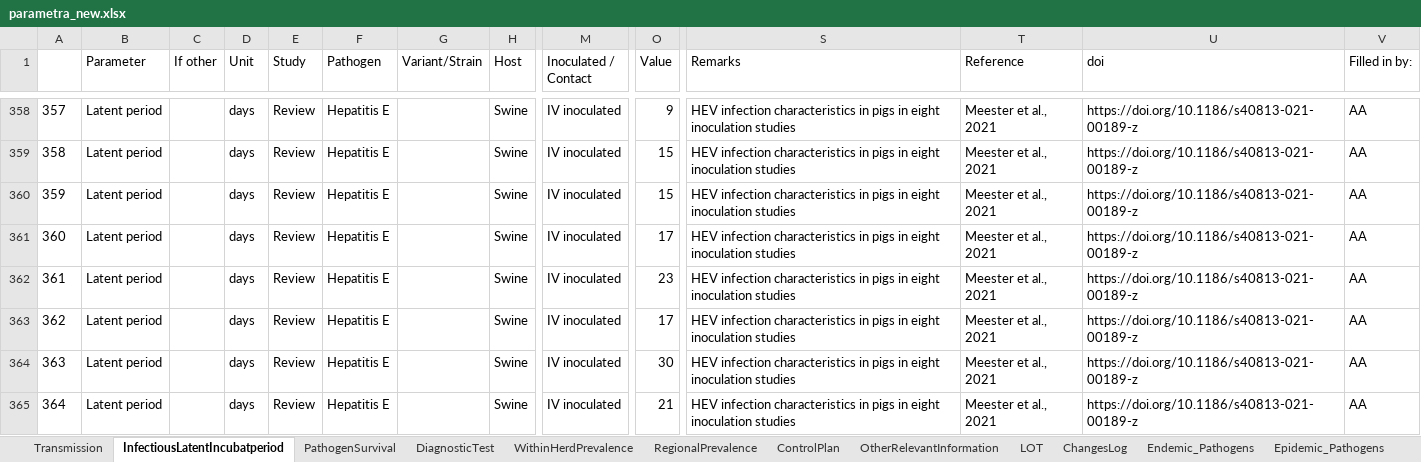
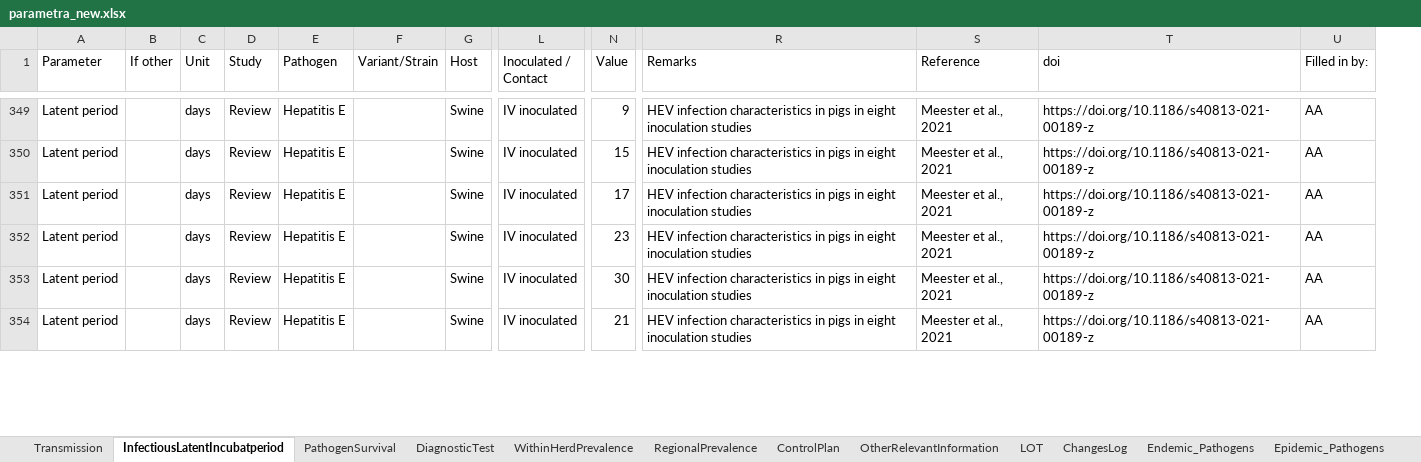
Before and after one commit to BIOSECURE-EU/parametra, an Excel workbook: data/parametra_new.xlsx, sheet InfectiousLatentIncubatperiod, drawn as a sheet; only a part is shown, gaps mark what is left out; values as stored, in another font and other column widths than the file's, no borders; rows hold the shown columns only; the diff covers the shown part only; the diff names each change by its address in the sheet, - before the commit and + after, or states it on an @@ line.

```diff
--- a/data/parametra_new.xlsx (sheet InfectiousLatentIncubatperiod)
+++ b/data/parametra_new.xlsx (sheet InfectiousLatentIncubatperiod)
-column A, rows 358-359: 357 | 358; rows 361-362: 360 | 361; rows 364-365: 363 | 364
-row 360: 359 | Latent period |  | days | Review | Hepatitis E |  | Swine | IV inoculated | 15 | HEV infection characteristics in pigs in eight inoculation studies | Meester et al., 2021 | https://doi.org/10.1186/s40813-021-00189-z | AA
-row 363: 362 | Latent period |  | days | Review | Hepatitis E |  | Swine | IV inoculated | 17 | HEV infection characteristics in pigs in eight inoculation studies | Meester et al., 2021 | https://doi.org/10.1186/s40813-021-00189-z | AA
```
Also changed, not shown: 12 removed rows elsewhere in this sheet, sheet Transmission, sheet PathogenSurvival, sheet AMR_Pathogens, sheet Epidemic_Pathogens, sheet ChangesLog, sheet Endemic_Pathogens, 6 more sheets, 15 other files.
